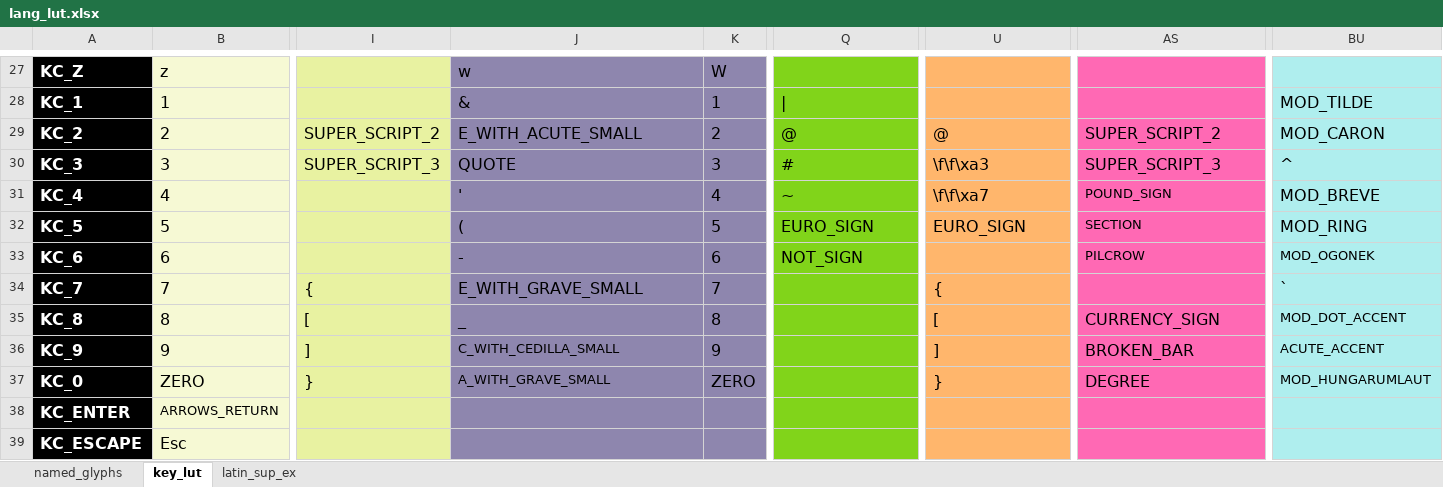
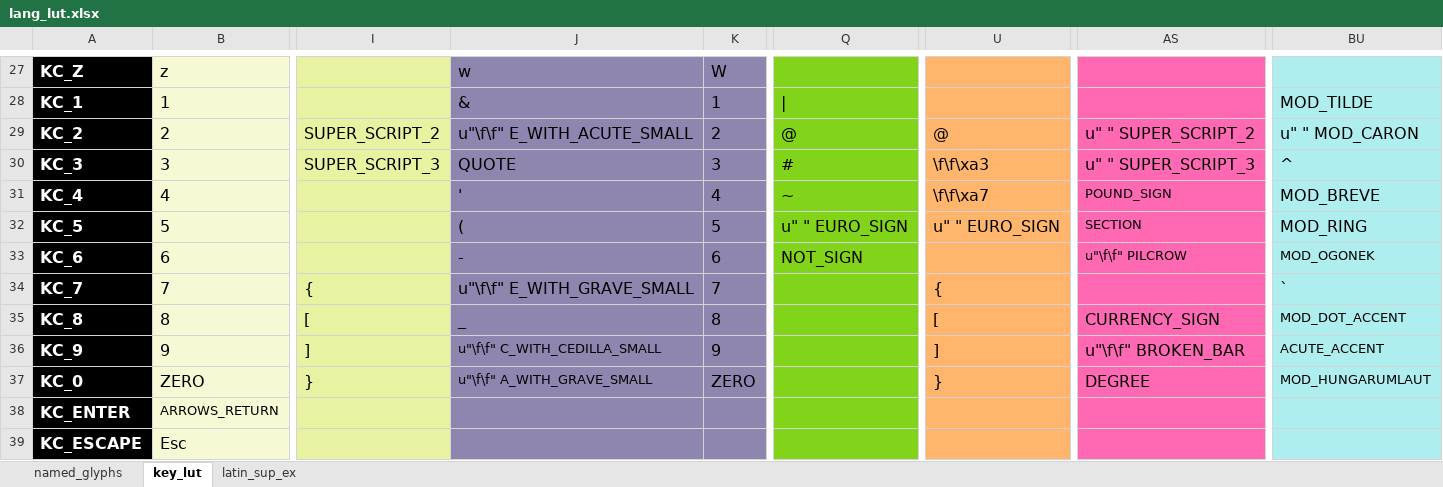
Before and after one commit to thpoll83/qmk_firmware, an Excel workbook: keyboards/handwired/polykybd/split72/keymaps/default/lang/lang_lut.xlsx, sheet key_lut, drawn as a sheet; only a part is shown, gaps mark what is left out; values as stored, in another font and other column widths than the file's, no borders; the diff covers the shown part only; the diff names each change by its address in the sheet, - before the commit and + after, or states it on an @@ line.

```diff
--- a/keyboards/handwired/polykybd/split72/keymaps/default/lang/lang_lut.xlsx (sheet key_lut)
+++ b/keyboards/handwired/polykybd/split72/keymaps/default/lang/lang_lut.xlsx (sheet key_lut)
-J29: E_WITH_ACUTE_SMALL
+J29: u"\f\f" E_WITH_ACUTE_SMALL
-AS29: SUPER_SCRIPT_2
+AS29: u" " SUPER_SCRIPT_2
-BU29: MOD_CARON
+BU29: u" " MOD_CARON
-AS30: SUPER_SCRIPT_3
+AS30: u" " SUPER_SCRIPT_3
-Q32: EURO_SIGN
+Q32: u" " EURO_SIGN
-U32: EURO_SIGN
+U32: u" " EURO_SIGN
-AS33: PILCROW
+AS33: u"\f\f" PILCROW
-J34: E_WITH_GRAVE_SMALL
+J34: u"\f\f" E_WITH_GRAVE_SMALL
-J36: C_WITH_CEDILLA_SMALL
+J36: u"\f\f" C_WITH_CEDILLA_SMALL
-AS36: BROKEN_BAR
+AS36: u"\f\f" BROKEN_BAR
-J37: A_WITH_GRAVE_SMALL
+J37: u"\f\f" A_WITH_GRAVE_SMALL
```
Also changed, not shown: 127 edited cells elsewhere in this sheet, 2 other files.
